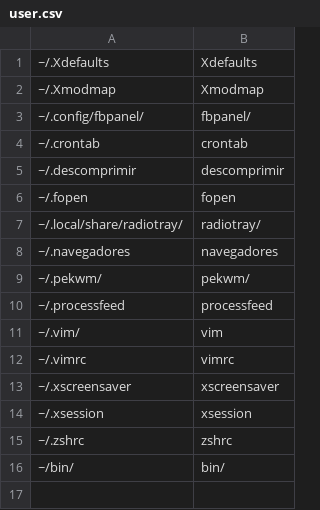
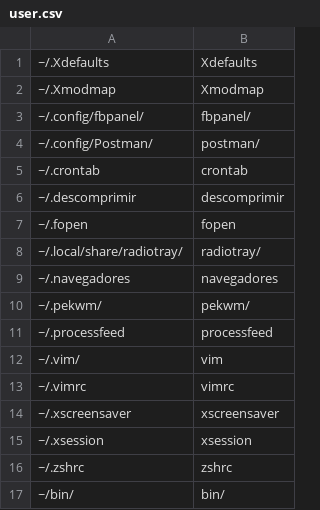
Before and after one commit to pointtonull/dotfiles, a CSV file: user.csv, drawn as a sheet; the diff names each change by its address in the sheet, - before the commit and + after, or states it on an @@ line.

Commit message:
updated dotfiles repo

```diff
--- a/user.csv
+++ b/user.csv
+row 4: ~/.config/Postman/ | postman/
```
